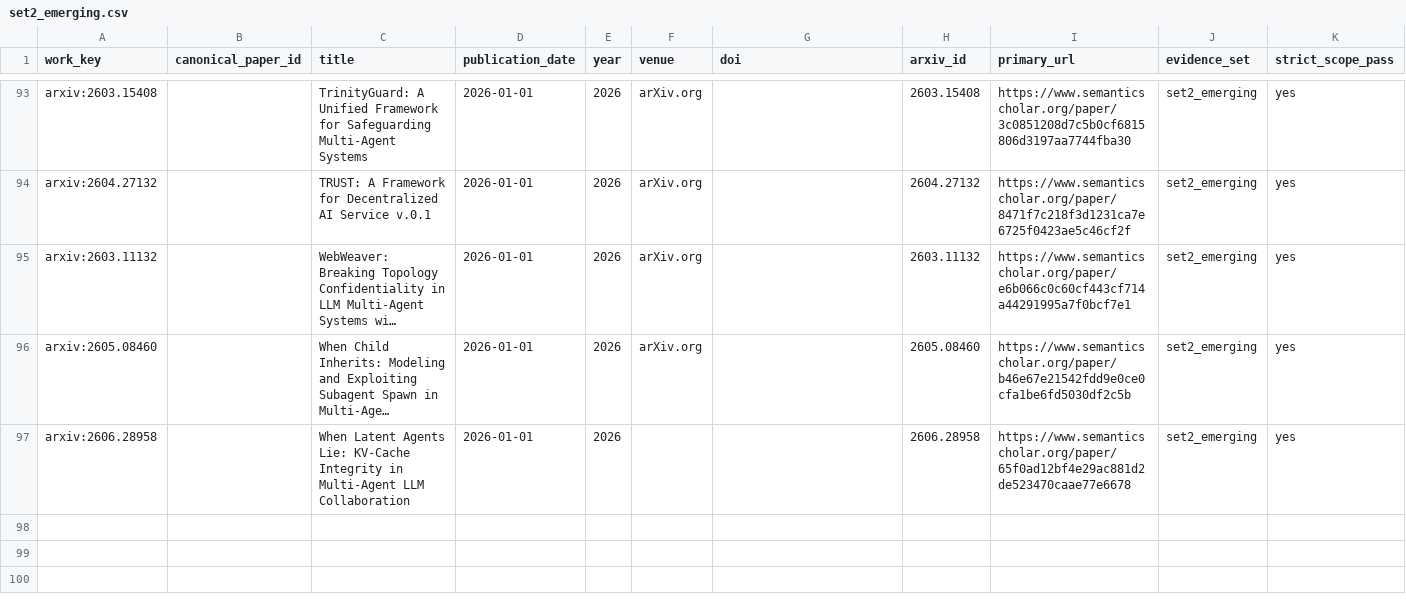
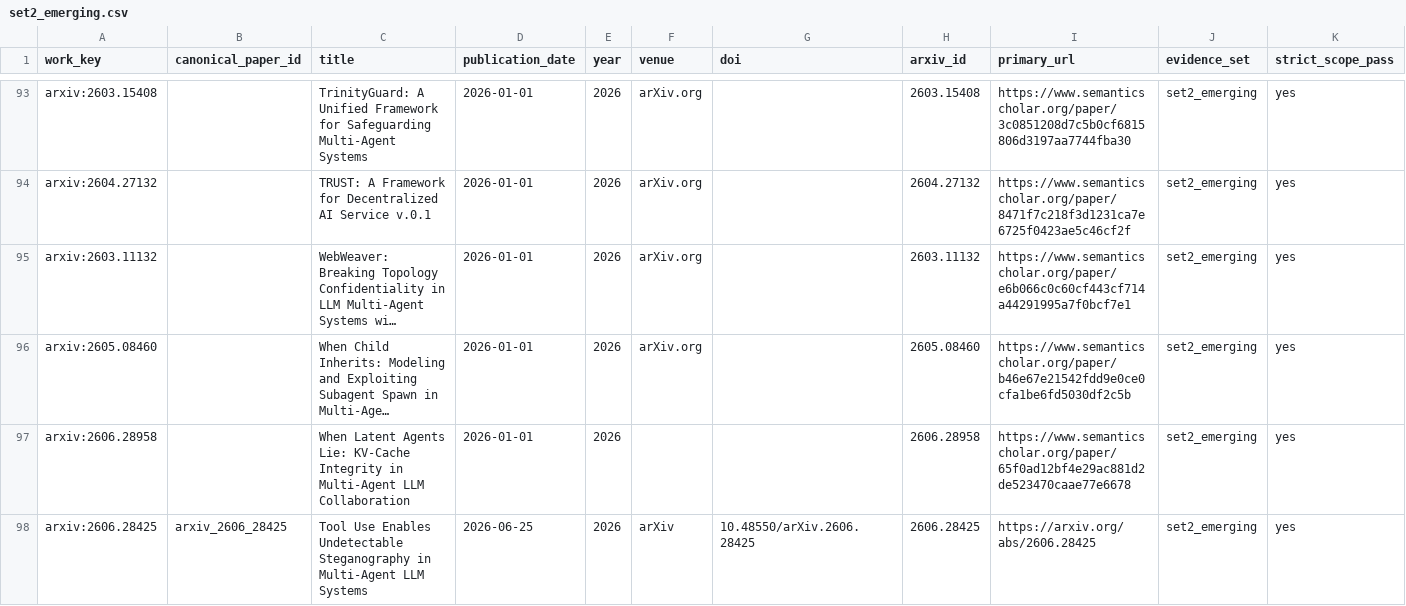
Before and after one commit to BrookeYangRui/multiagent_security_corpus, a CSV file: corpus/set2_emerging.csv, drawn as a sheet; only a part is shown, gaps mark what is left out; long unchanged cells end in …; rows hold the shown columns only; the diff names each change by its address in the sheet, - before the commit and + after, or states it on an @@ line.

```diff
--- a/corpus/set2_emerging.csv
+++ b/corpus/set2_emerging.csv
+row 98: arxiv:2606.28425 | arxiv_2606_28425 | Tool Use Enables Undetectable Steganography in Multi-Agent LLM Systems | 2026-06-25 | 2026 | arXiv | 10.48550/arXiv.2606.28425 | 2606.28425 | https://arxiv.org/abs/2606.28425 | set2_emerging | yes
```
Also changed, not shown: corpus/set1_core.csv, papers/index.csv, 20 other files.
